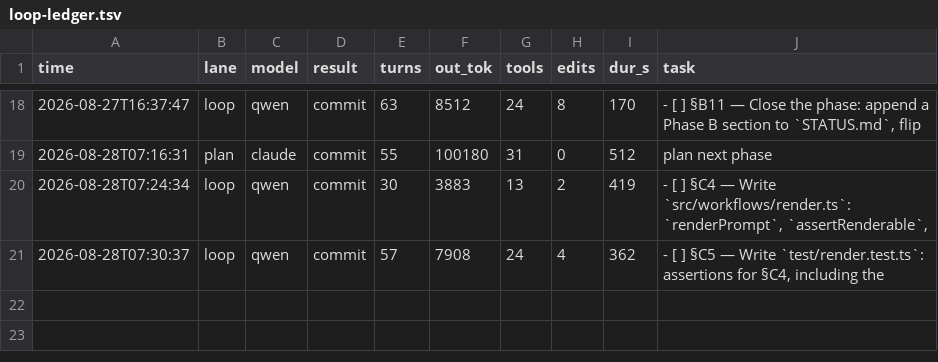
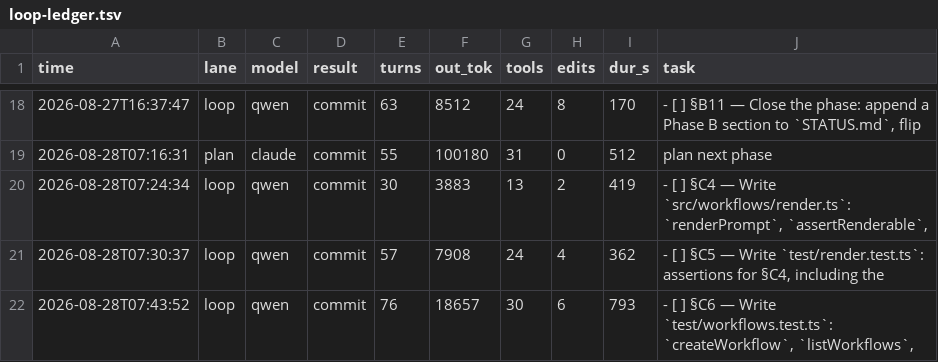
Before and after one commit to HTC-56/workmill, a TSV file: loop-ledger.tsv, drawn as a sheet; only a part is shown, gaps mark what is left out.

Commit message:
chore(loop): sweep-commit stranded work after task: §C6 — Write `test/workflows.test.ts`: `createWorkflow`, `listWorkflows`,

```diff
--- a/loop-ledger.tsv
+++ b/loop-ledger.tsv
@@ -21 +21,2 @@ time	lane	model	result	turns	out_tok	tools	edits	dur_s	task
 2026-08-28T07:30:37	loop	qwen	commit	57	7908	24	4	362	- [ ] §C5 — Write `test/render.test.ts`: assertions for §C4, including the
+2026-08-28T07:43:52	loop	qwen	commit	76	18657	30	6	793	- [ ] §C6 — Write `test/workflows.test.ts`: `createWorkflow`, `listWorkflows`,
```
